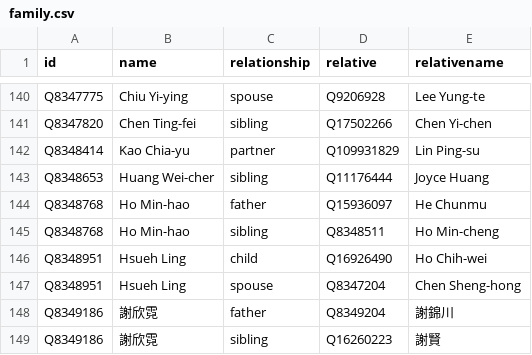
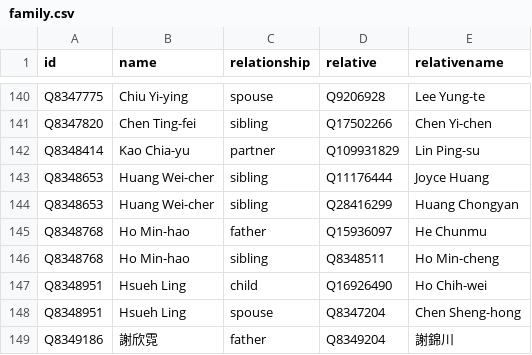
Before and after one commit to every-politician-scrapers/taiwan, a CSV file: html/family.csv, drawn as a sheet; only a part is shown, gaps mark what is left out; the shorter side is filled out with more unchanged rows.

Commit message:
PCB update

```diff
--- a/html/family.csv
+++ b/html/family.csv
@@ -143,2 +143,3 @@ Q8348414,Kao Chia-yu,partner,Q109931829,Lin Ping-su
 Q8348653,Huang Wei-cher,sibling,Q11176444,Joyce Huang
+Q8348653,Huang Wei-cher,sibling,Q28416299,Huang Chongyan
 Q8348768,Ho Min-hao,father,Q15936097,He Chunmu
```
